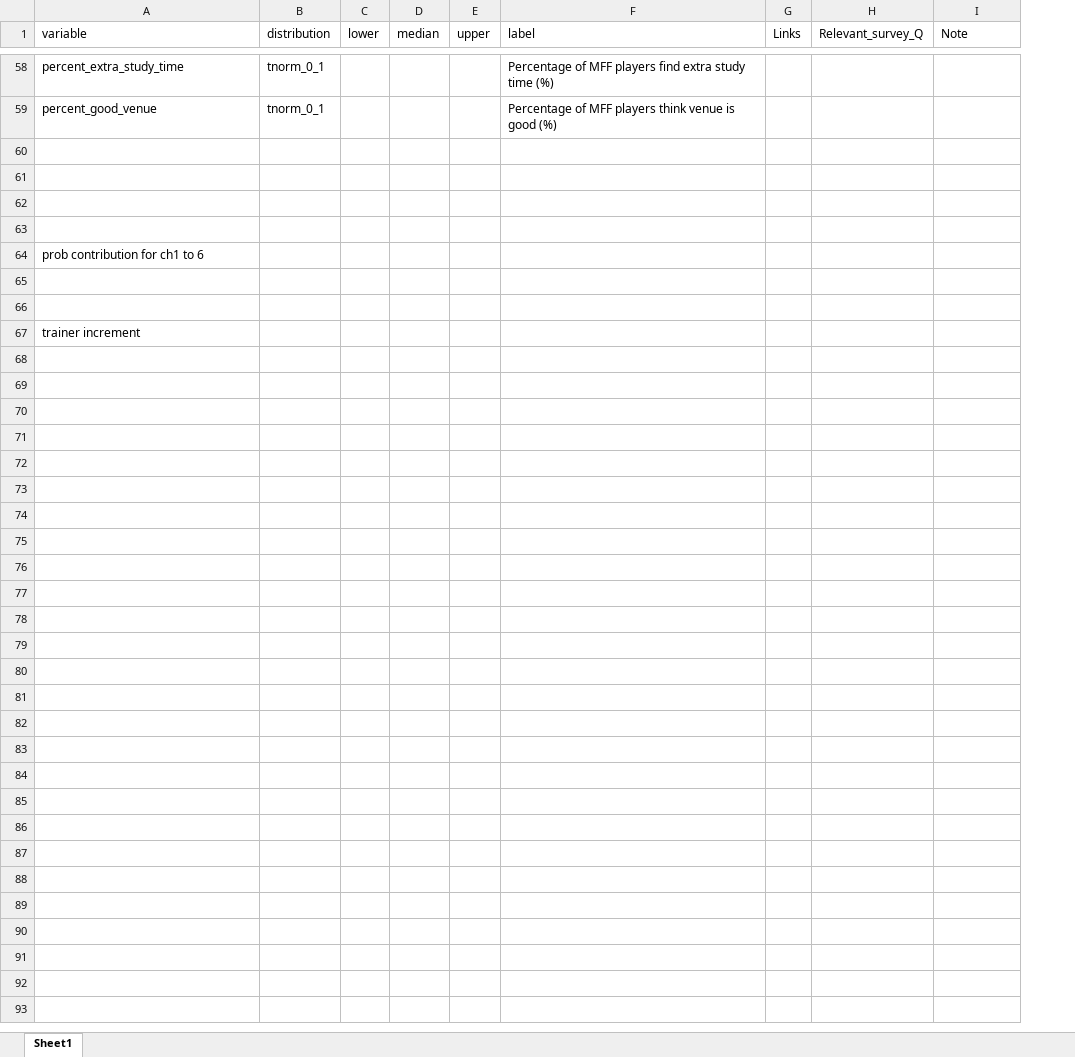
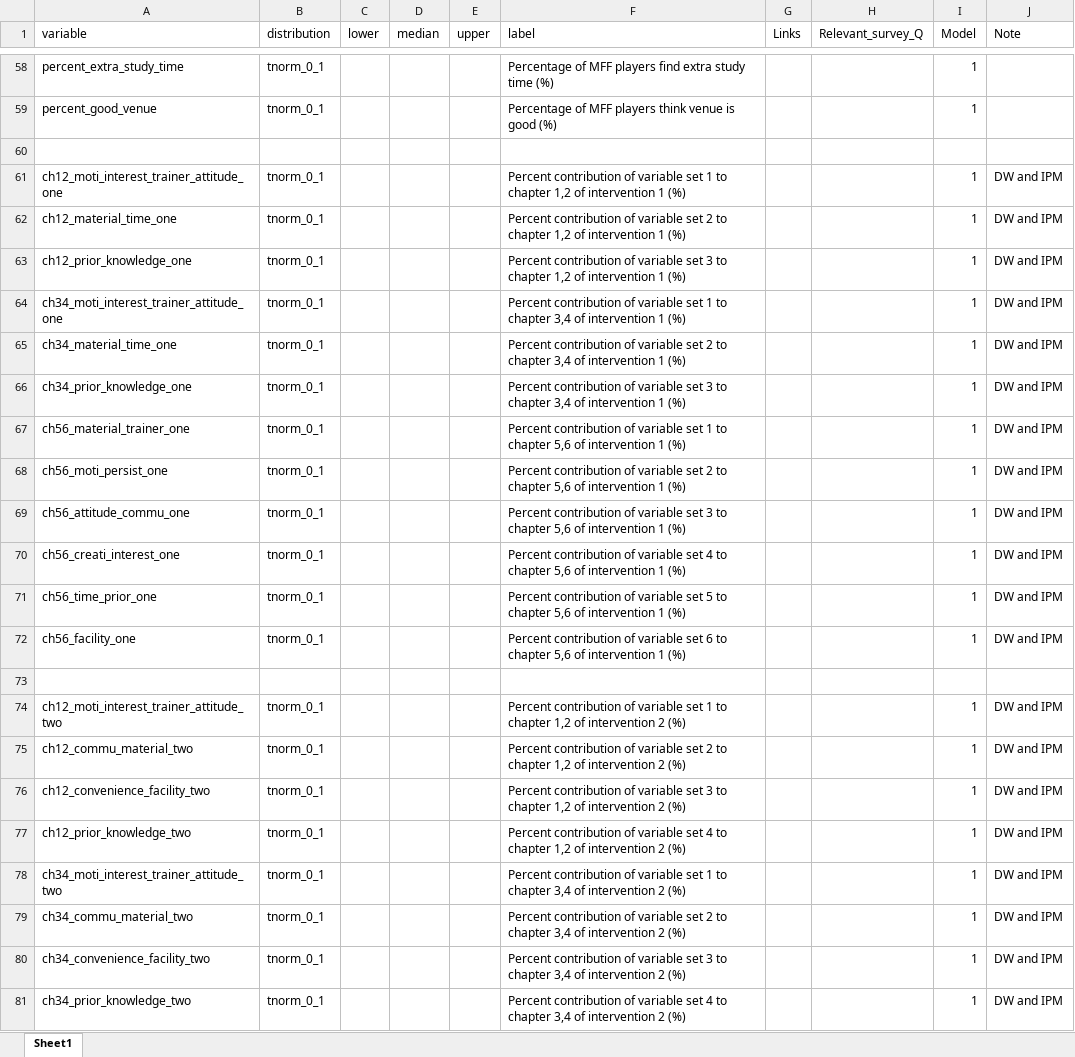
Before and after one commit to szmoe/Nutritional_Self-reliance_Vs._Guided_Personalized_Nutrition, an Excel workbook: data/Input_msr.xlsx, sheet Sheet1, drawn as a sheet; only a part is shown, gaps mark what is left out; values as stored, in another font and other column widths than the file's, no borders; removed rows and columns are numbered as before the commit, all else as after; the diff names each change by its address in the sheet, - before the commit and + after, or states it on an @@ line.

Commit message:
update contribution

```diff
--- a/data/Input_msr.xlsx (sheet Sheet1)
+++ b/data/Input_msr.xlsx (sheet Sheet1)
+column I (Model), rows 58-59: 1 | 1; rows 74-77: all 1
+row 61: ch12_moti_interest_trainer_attitude_one | tnorm_0_1 |  |  |  | Percent contribution of variable set 1 to chapter 1,2 of intervention 1 (%) |  |  | 1 | DW and IPM
+row 62: ch12_material_time_one | tnorm_0_1 |  |  |  | Percent contribution of variable set 2 to chapter 1,2 of intervention 1 (%) |  |  | 1 | DW and IPM
+row 63: ch12_prior_knowledge_one | tnorm_0_1 |  |  |  | Percent contribution of variable set 3 to chapter 1,2 of intervention 1 (%) |  |  | 1 | DW and IPM
+row 64: ch34_moti_interest_trainer_attitude_one | tnorm_0_1 |  |  |  | Percent contribution of variable set 1 to chapter 3,4 of intervention 1 (%) |  |  | 1 | DW and IPM
+row 65: ch34_material_time_one | tnorm_0_1 |  |  |  | Percent contribution of variable set 2 to chapter 3,4 of intervention 1 (%) |  |  | 1 | DW and IPM
+row 66: ch34_prior_knowledge_one | tnorm_0_1 |  |  |  | Percent contribution of variable set 3 to chapter 3,4 of intervention 1 (%) |  |  | 1 | DW and IPM
+row 67: ch56_material_trainer_one | tnorm_0_1 |  |  |  | Percent contribution of variable set 1 to chapter 5,6 of intervention 1 (%) |  |  | 1 | DW and IPM
+row 68: ch56_moti_persist_one | tnorm_0_1 |  |  |  | Percent contribution of variable set 2 to chapter 5,6 of intervention 1 (%) |  |  | 1 | DW and IPM
+row 69: ch56_attitude_commu_one | tnorm_0_1 |  |  |  | Percent contribution of variable set 3 to chapter 5,6 of intervention 1 (%) |  |  | 1 | DW and IPM
+row 70: ch56_creati_interest_one | tnorm_0_1 |  |  |  | Percent contribution of variable set 4 to chapter 5,6 of intervention 1 (%) |  |  | 1 | DW and IPM
+row 71: ch56_time_prior_one | tnorm_0_1 |  |  |  | Percent contribution of variable set 5 to chapter 5,6 of intervention 1 (%) |  |  | 1 | DW and IPM
+row 72: ch56_facility_one | tnorm_0_1 |  |  |  | Percent contribution of variable set 6 to chapter 5,6 of intervention 1 (%) |  |  | 1 | DW and IPM
-row 74: (empty)
+row 74: ch12_moti_interest_trainer_attitude_two | tnorm_0_1 |  |  |  | Percent contribution of variable set 1 to chapter 1,2 of intervention 2 (%) |  |  | 1 | DW and IPM
-row 75: (empty)
+row 75: ch12_commu_material_two | tnorm_0_1 |  |  |  | Percent contribution of variable set 2 to chapter 1,2 of intervention 2 (%) |  |  | 1 | DW and IPM
-row 64: prob contribution for ch1 to 6
-row 76: (empty)
+row 76: ch12_convenience_facility_two | tnorm_0_1 |  |  |  | Percent contribution of variable set 3 to chapter 1,2 of intervention 2 (%) |  |  | 1 | DW and IPM
-row 77: (empty)
+row 77: ch12_prior_knowledge_two | tnorm_0_1 |  |  |  | Percent contribution of variable set 4 to chapter 1,2 of intervention 2 (%) |  |  | 1 | DW and IPM
-row 67: trainer increment
+row 78: ch34_moti_interest_trainer_attitude_two | tnorm_0_1 |  |  |  | Percent contribution of variable set 1 to chapter 3,4 of intervention 2 (%) |  |  | 1 | DW and IPM
+row 79: ch34_commu_material_two | tnorm_0_1 |  |  |  | Percent contribution of variable set 2 to chapter 3,4 of intervention 2 (%) |  |  | 1 | DW and IPM
+row 80: ch34_convenience_facility_two | tnorm_0_1 |  |  |  | Percent contribution of variable set 3 to chapter 3,4 of intervention 2 (%) |  |  | 1 | DW and IPM
+row 81: ch34_prior_knowledge_two | tnorm_0_1 |  |  |  | Percent contribution of variable set 4 to chapter 3,4 of intervention 2 (%) |  |  | 1 | DW and IPM
```
